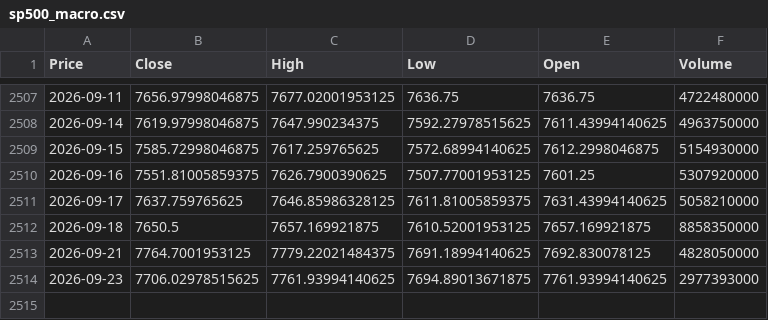
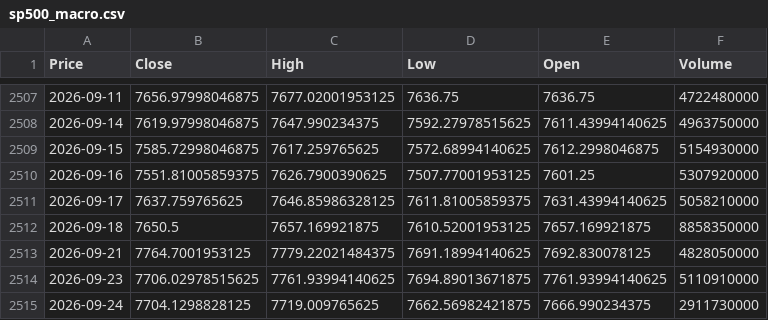
Before and after one commit to elielebos-ui/ai-trade-app, a CSV file: sp500_macro.csv, drawn as a sheet; only a part is shown, gaps mark what is left out; the diff names each change by its address in the sheet, - before the commit and + after, or states it on an @@ line.

```diff
--- a/sp500_macro.csv
+++ b/sp500_macro.csv
-F2514 (Volume): 2977393000
+F2514 (Volume): 5110910000
+row 2515: 2026-09-24 | 7704.1298828125 | 7719.009765625 | 7662.56982421875 | 7666.990234375 | 2911730000
```
Also changed, not shown: apple_features.csv, apple_historical_data.csv, 9 other files.
